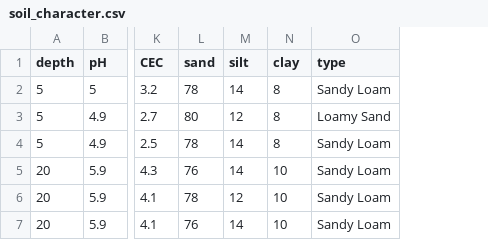
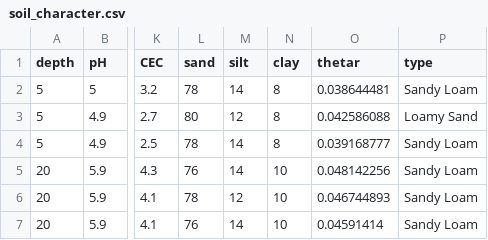
Before and after one commit to warutherford/water-mesquite-greenhouse, a CSV file: Data/soil_character.csv, drawn as a sheet; only a part is shown, gaps mark what is left out; the diff names each change by its address in the sheet, - before the commit and + after, or states it on an @@ line.

Commit message:
add theta r and add to ppt calcs

```diff
--- a/Data/soil_character.csv
+++ b/Data/soil_character.csv
+column O (thetar), rows 2-7: 0.038644481 | 0.042586088 | 0.039168777 | 0.048142256 | 0.046744893 | 0.04591414
```
Also changed, not shown: 2 other files.
